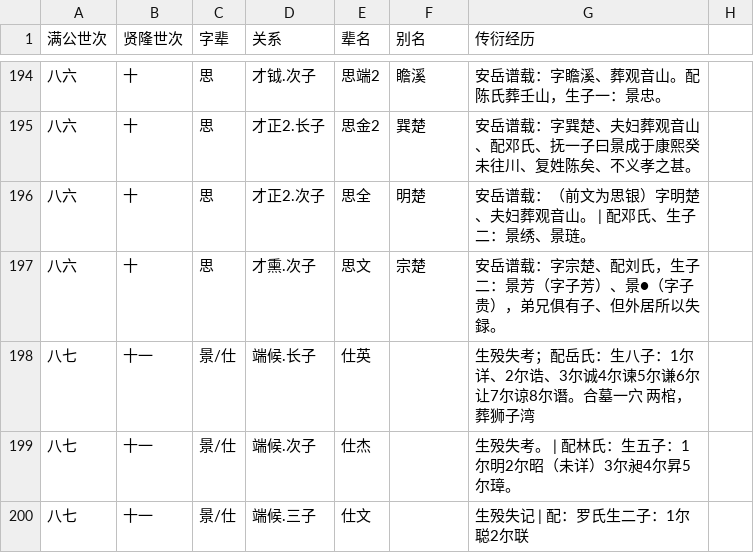
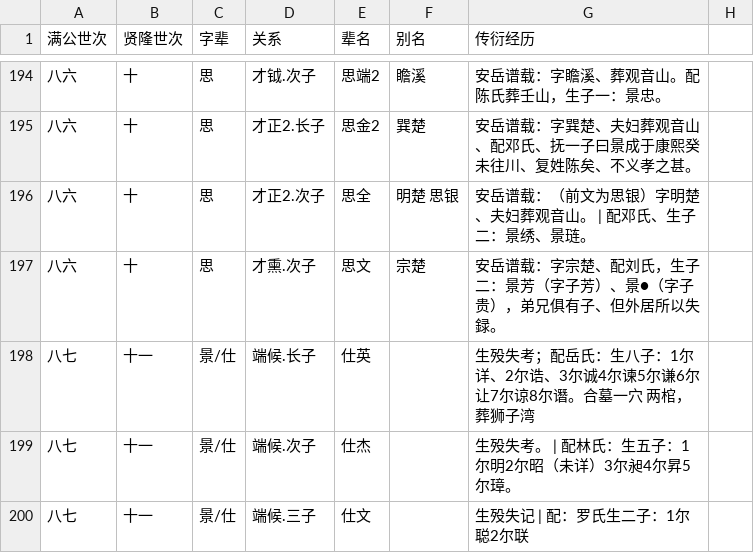
Before and after one commit to huming66/rTree, a CSV file: zg.csv, drawn as a sheet; only a part is shown, gaps mark what is left out.

```diff
--- a/zg.csv
+++ b/zg.csv
@@ -195,3 +195,3 @@
 八六,十,思,才正2.长子,思金2,巽楚,安岳谱载：字巽楚、夫妇葬观音山、配邓氏、抚一子曰景成于康熙癸未往川、复姓陈矣、不义孝之甚。
-八六,十,思,才正2.次子,思全,明楚,安岳谱载：（前文为思银）字明楚、夫妇葬观音山。 | 配邓氏、生子二：景绣、景琏。
+八六,十,思,才正2.次子,思全,明楚 思银,安岳谱载：（前文为思银）字明楚、夫妇葬观音山。 | 配邓氏、生子二：景绣、景琏。
 八六,十,思,才熏.次子,思文,宗楚,安岳谱载：字宗楚、配刘氏，生子二：景芳（字子芳）、景●（字子贵），弟兄俱有子、但外居所以失録。
```
Also changed, not shown: 1 other file.
